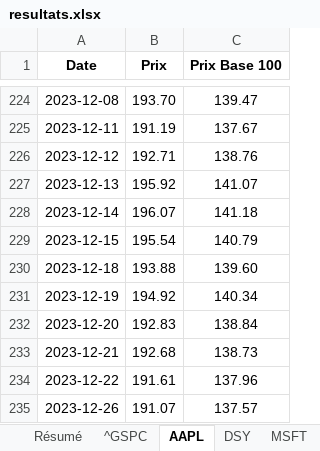
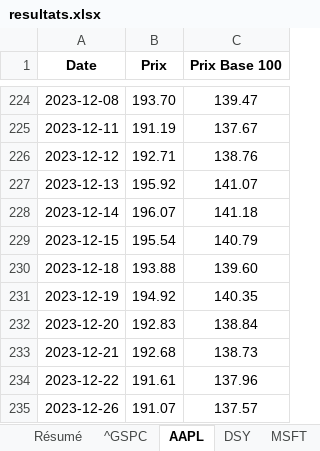
Before and after one commit to Mathis-Mottet/Projet-Python-L3, an Excel workbook: resultats.xlsx, sheet AAPL, drawn as a sheet; only a part is shown, gaps mark what is left out; values as stored, in another font and other column widths than the file's, no borders; the diff names each change by its address in the sheet, - before the commit and + after, or states it on an @@ line.

```diff
--- a/resultats.xlsx (sheet AAPL)
+++ b/resultats.xlsx (sheet AAPL)
-C231 (Prix Base 100): 140.34
+C231 (Prix Base 100): 140.35
```
Also changed, not shown: sheet Résumé, sheet GOOGL, 11 other files.
